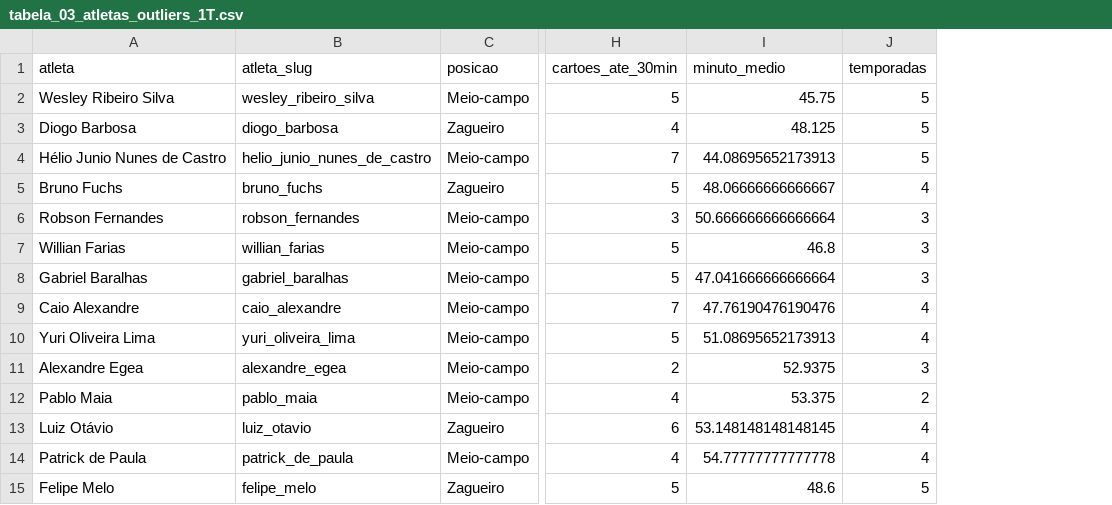
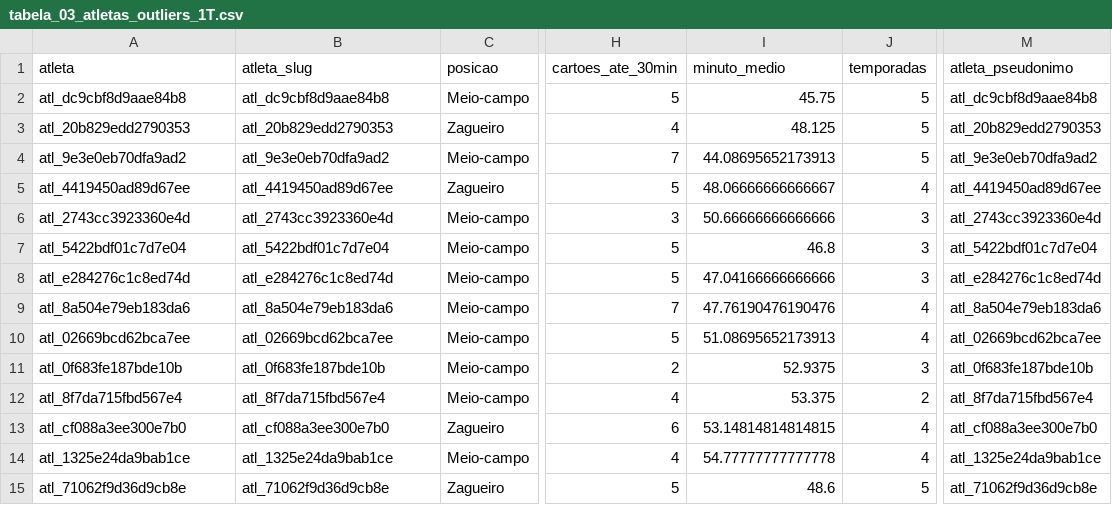
Before and after one commit to ataidefilipe/analise-bets, a CSV file: reports/tables/tabela_03_atletas_outliers_1T.csv, drawn as a sheet; only a part is shown, gaps mark what is left out; the diff covers the shown part only; the diff names each change by its address in the sheet, - before the commit and + after, or states it on an @@ line.

```diff
--- a/reports/tables/tabela_03_atletas_outliers_1T.csv
+++ b/reports/tables/tabela_03_atletas_outliers_1T.csv
+column M (atleta_pseudonimo), rows 2-15: atl_dc9cbf8d9aae84b8 | atl_20b829edd2790353 | atl_9e3e0eb70dfa9ad2 | atl_4419450ad89d67ee | atl_2743cc3923360e4d | atl_5422bdf01c7d7e04 | atl_e284276c1c8ed74d | atl_8a504e79eb183da6 | atl_02669bcd62bca7ee | atl_0f683fe187bde10b | atl_8f7da715fbd567e4 | atl_cf088a3ee300e7b0 | atl_1325e24da9bab1ce | atl_71062f9d36d9cb8e
-A2 (atleta): Wesley Ribeiro Silva
+A2 (atleta): atl_dc9cbf8d9aae84b8
-B2 (atleta_slug): wesley_ribeiro_silva
+B2 (atleta_slug): atl_dc9cbf8d9aae84b8
-A3 (atleta): Diogo Barbosa
+A3 (atleta): atl_20b829edd2790353
-B3 (atleta_slug): diogo_barbosa
+B3 (atleta_slug): atl_20b829edd2790353
-A4 (atleta): Hélio Junio Nunes de Castro
+A4 (atleta): atl_9e3e0eb70dfa9ad2
-B4 (atleta_slug): helio_junio_nunes_de_castro
+B4 (atleta_slug): atl_9e3e0eb70dfa9ad2
-A5 (atleta): Bruno Fuchs
+A5 (atleta): atl_4419450ad89d67ee
-B5 (atleta_slug): bruno_fuchs
+B5 (atleta_slug): atl_4419450ad89d67ee
-A6 (atleta): Robson Fernandes
+A6 (atleta): atl_2743cc3923360e4d
-B6 (atleta_slug): robson_fernandes
+B6 (atleta_slug): atl_2743cc3923360e4d
-I6 (minuto_medio): 50.666666666666664
+I6 (minuto_medio): 50.66666666666666
-A7 (atleta): Willian Farias
+A7 (atleta): atl_5422bdf01c7d7e04
-B7 (atleta_slug): willian_farias
+B7 (atleta_slug): atl_5422bdf01c7d7e04
-A8 (atleta): Gabriel Baralhas
+A8 (atleta): atl_e284276c1c8ed74d
-B8 (atleta_slug): gabriel_baralhas
+B8 (atleta_slug): atl_e284276c1c8ed74d
-I8 (minuto_medio): 47.041666666666664
+I8 (minuto_medio): 47.04166666666666
-A9 (atleta): Caio Alexandre
+A9 (atleta): atl_8a504e79eb183da6
-B9 (atleta_slug): caio_alexandre
+B9 (atleta_slug): atl_8a504e79eb183da6
-A10 (atleta): Yuri Oliveira Lima
+A10 (atleta): atl_02669bcd62bca7ee
-B10 (atleta_slug): yuri_oliveira_lima
+B10 (atleta_slug): atl_02669bcd62bca7ee
-A11 (atleta): Alexandre Egea
+A11 (atleta): atl_0f683fe187bde10b
-B11 (atleta_slug): alexandre_egea
+B11 (atleta_slug): atl_0f683fe187bde10b
-A12 (atleta): Pablo Maia
+A12 (atleta): atl_8f7da715fbd567e4
-B12 (atleta_slug): pablo_maia
+B12 (atleta_slug): atl_8f7da715fbd567e4
-A13 (atleta): Luiz Otávio
+A13 (atleta): atl_cf088a3ee300e7b0
-B13 (atleta_slug): luiz_otavio
+B13 (atleta_slug): atl_cf088a3ee300e7b0
-I13 (minuto_medio): 53.148148148148145
+I13 (minuto_medio): 53.14814814814815
-A14 (atleta): Patrick de Paula
+A14 (atleta): atl_1325e24da9bab1ce
-B14 (atleta_slug): patrick_de_paula
+B14 (atleta_slug): atl_1325e24da9bab1ce
-A15 (atleta): Felipe Melo
+A15 (atleta): atl_71062f9d36d9cb8e
-B15 (atleta_slug): felipe_melo
+B15 (atleta_slug): atl_71062f9d36d9cb8e
```
Also changed, not shown: 12 edited cells elsewhere in this file, reports/tables/tabela_16_ranking_atletas_anomalos.csv, reports/tables/tabela_20_classificacao_atletas_ml.csv, 18 other files.
